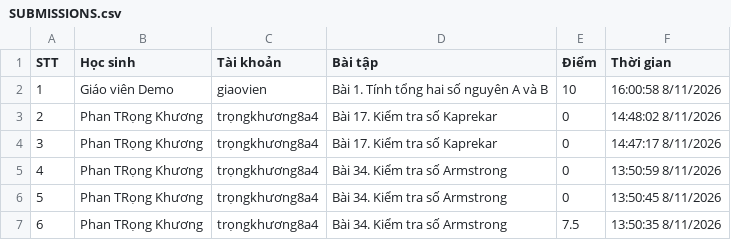
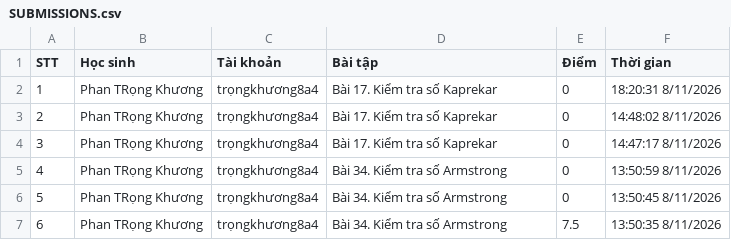
Before and after one commit to thefuong119/ai-python-thcs, a CSV file: SUBMISSIONS.csv, drawn as a sheet; only a part is shown.

Commit message:
[Submissions] Cập nhật 18:20:33 8/11/2026

```diff
--- a/SUBMISSIONS.csv
+++ b/SUBMISSIONS.csv
@@ -1,3 +1,3 @@
 STT,Học sinh,Tài khoản,Bài tập,Điểm,Thời gian
-1,"Giáo viên Demo","giaovien","Bài 1. Tính tổng hai số nguyên A và B",10,"16:00:58 8/11/2026"
+1,"Phan TRọng Khương","trọngkhương8a4","Bài 17. Kiểm tra số Kaprekar",0,"18:20:31 8/11/2026"
 2,"Phan TRọng Khương","trọngkhương8a4","Bài 17. Kiểm tra số Kaprekar",0,"14:48:02 8/11/2026"
```
